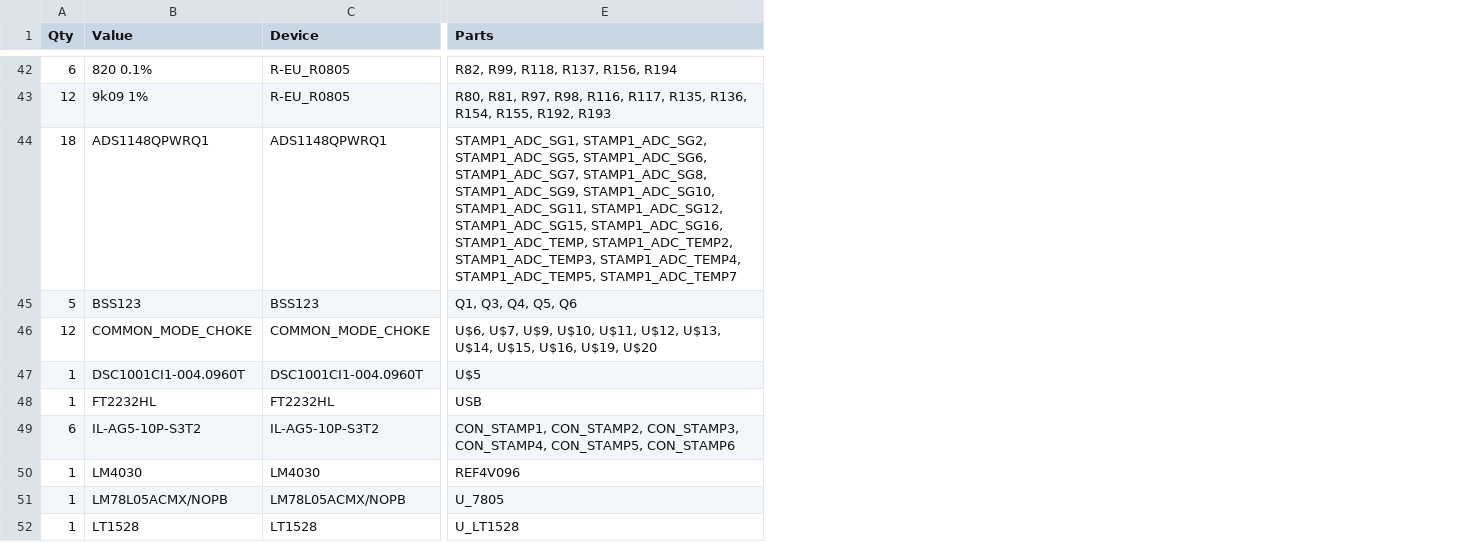
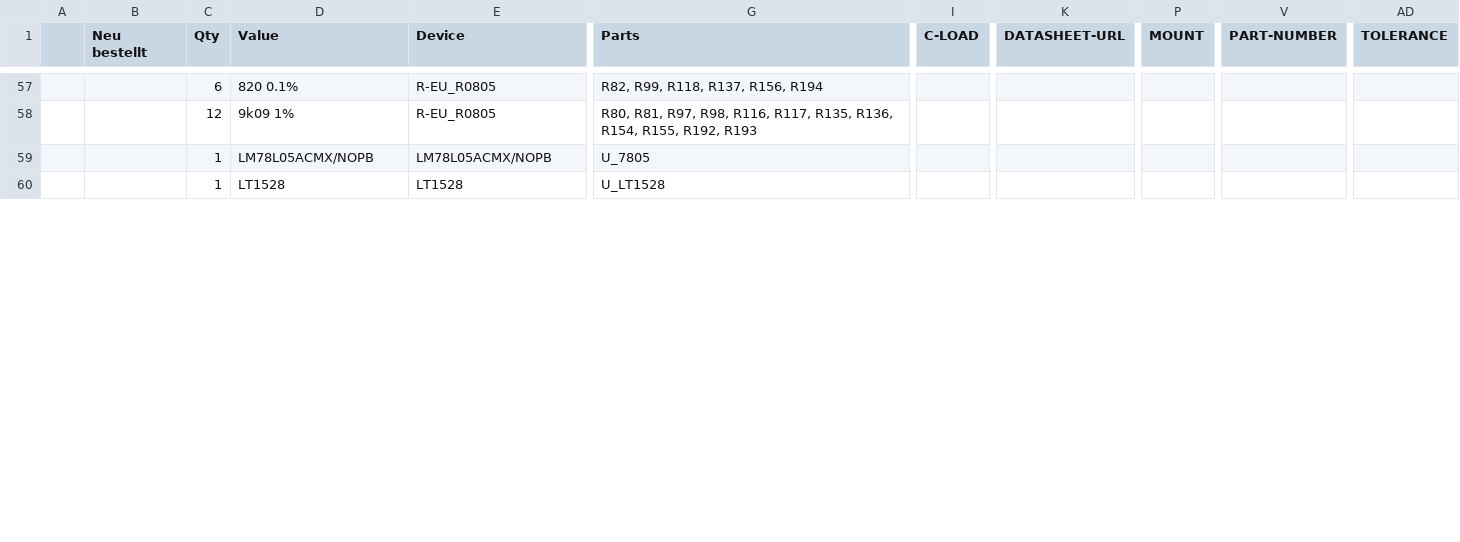
Before and after one commit to HERMESSSignalProcessingSoftware/HardwareLayout, a CSV file: BOM.csv, drawn as a sheet; only a part is shown, gaps mark what is left out; removed rows and columns are numbered as before the commit, all else as after; rows hold the shown columns only; the diff covers the shown part only; the diff names each change by its address in the sheet, - before the commit and + after, or states it on an @@ line.

Commit message:
Adds orders

```diff
--- a/BOM.csv
+++ b/BOM.csv
+column A, empty
+column B (Neu bestellt), empty
+column I (C-LOAD), empty
+column K (DATASHEET-URL), empty
+column P (MOUNT), empty
+column V (PART-NUMBER), empty
+column AD (TOLERANCE), empty
-row 44: 18 | ADS1148QPWRQ1 | ADS1148QPWRQ1 | STAMP1_ADC_SG1, STAMP1_ADC_SG2, STAMP1_ADC_SG5, STAMP1_ADC_SG6, STAMP1_ADC_SG7, STAMP1_ADC_SG8, STAMP1_ADC_SG9, STAMP1_ADC_SG10, STAMP1_ADC_SG11, STAMP1_ADC_SG12, STAMP1_ADC_SG15, STAMP1_ADC_SG16, STAMP1_ADC_TEMP, STAMP1_ADC_TEMP2, STAMP1_ADC_TEMP3, STAMP1_ADC_TEMP4, STAMP1_ADC_TEMP5, STAMP1_ADC_TEMP7
@@ row 45 moved to row 27: x @@
@@ row 46 moved to row 29: x @@
@@ row 47 moved to row 2: x @@
@@ row 48 moved to row 13: x @@
@@ row 49 moved to row 17: x @@
@@ row 50 moved to row 14: x @@
```
Also changed, not shown: 8 added rows, 4 removed rows, 15 moved rows and 4 edited cells elsewhere in this file.
